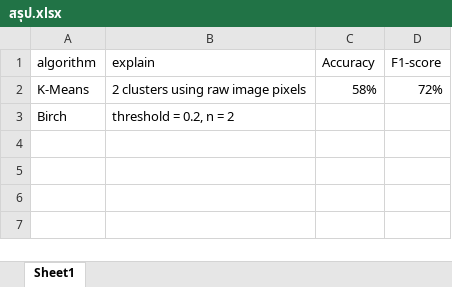
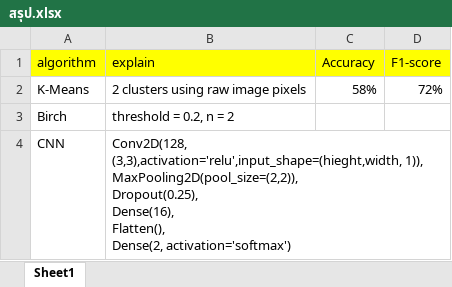
Before and after one commit to Marinku099/Sci-project-m5, an Excel workbook: สรุป.xlsx, sheet Sheet1, drawn as a sheet; values as stored, in another font and other column widths than the file's, no borders; ↵ is a line break in a cell; the diff names each change by its address in the sheet, - before the commit and + after, or states it on an @@ line.

```diff
--- a/สรุป.xlsx (sheet Sheet1)
+++ b/สรุป.xlsx (sheet Sheet1)
-A1:D1 fill: none
+A1:D1 fill: #FFFF00
+row 4: CNN | Conv2D(128, (3,3),activation='relu',input_shape=(hieght,width, 1)), MaxPooling2D(pool_size=(2,2)), ↵ Dropout(0.25), ↵ Dense(16), ↵ Flatten(), ↵ Dense(2, activation='softmax')
```
Also changed, not shown: 1 other file.
